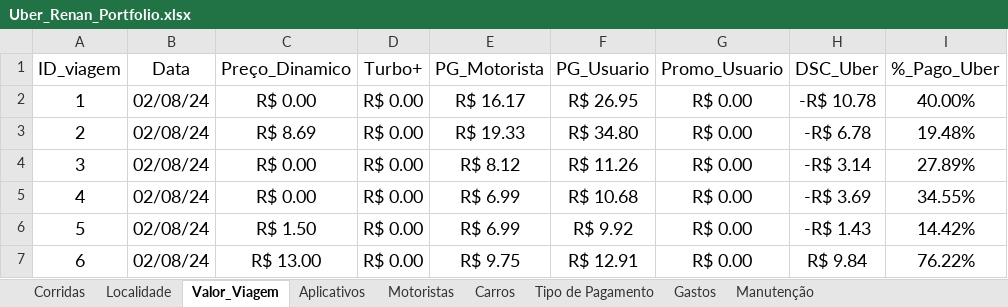
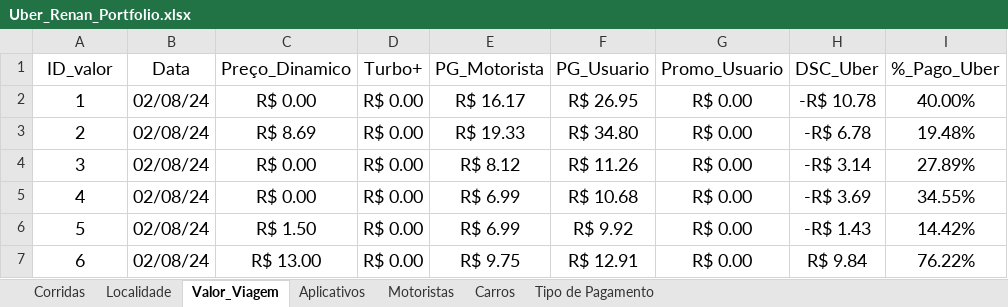
Before and after one commit to renanpacheco2/Portfolio-Uber, an Excel workbook: data/Uber_Renan_Portfolio.xlsx, sheet Valor_Viagem, drawn as a sheet; only a part is shown; values as stored, in another font and other column widths than the file's, no borders; table styles not drawn; the diff names each change by its address in the sheet, - before the commit and + after, or states it on an @@ line.

```diff
--- a/data/Uber_Renan_Portfolio.xlsx (sheet Valor_Viagem)
+++ b/data/Uber_Renan_Portfolio.xlsx (sheet Valor_Viagem)
@@ sheet tab hidden: Gastos @@
@@ sheet tab hidden: Manutenção @@
-A1: ID_viagem
+A1: ID_valor
```
Also changed, not shown: sheet Localidade, sheet Carros, sheet Corridas, sheet Motoristas, 4 other files.
